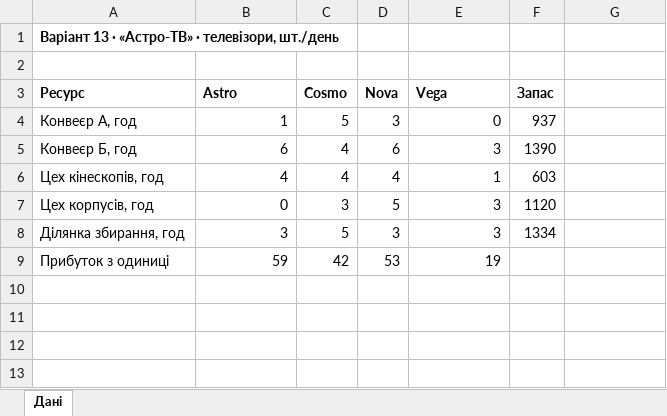
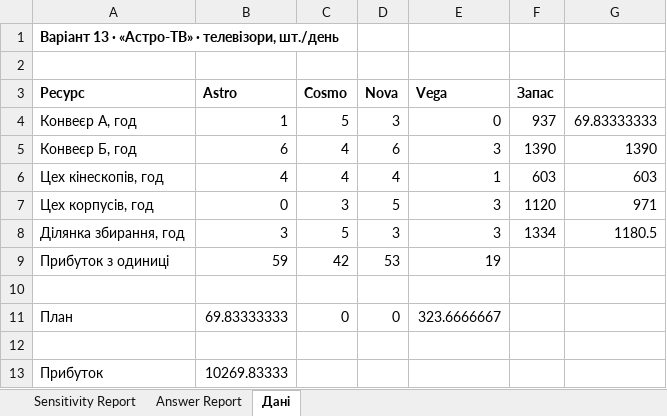
Before and after one commit to serpanchyk/data_analytics, an Excel workbook: 2nd lab/ЛР2_Михальчук_Антон_Excel.xlsx, sheet Дані, drawn as a sheet; values as stored, in another font and other column widths than the file's, no borders; the diff names each change by its address in the sheet, - before the commit and + after, or states it on an @@ line.

```diff
--- a/2nd lab/ЛР2_Михальчук_Антон_Excel.xlsx (sheet Дані)
+++ b/2nd lab/ЛР2_Михальчук_Антон_Excel.xlsx (sheet Дані)
+sheet tab: Sensitivity Report
+sheet tab: Answer Report
-G4: (empty)
+G4: 69.83333333
-G5: (empty)
+G5: 1390
-G6: (empty)
+G6: 603
-G7: (empty)
+G7: 971
-G8: (empty)
+G8: 1180.5
+row 10: (empty)
+row 11: План | 69.83333333 | 0 | 0 | 323.6666667
+row 12: (empty)
+row 13: Прибуток | 10269.83333
```
